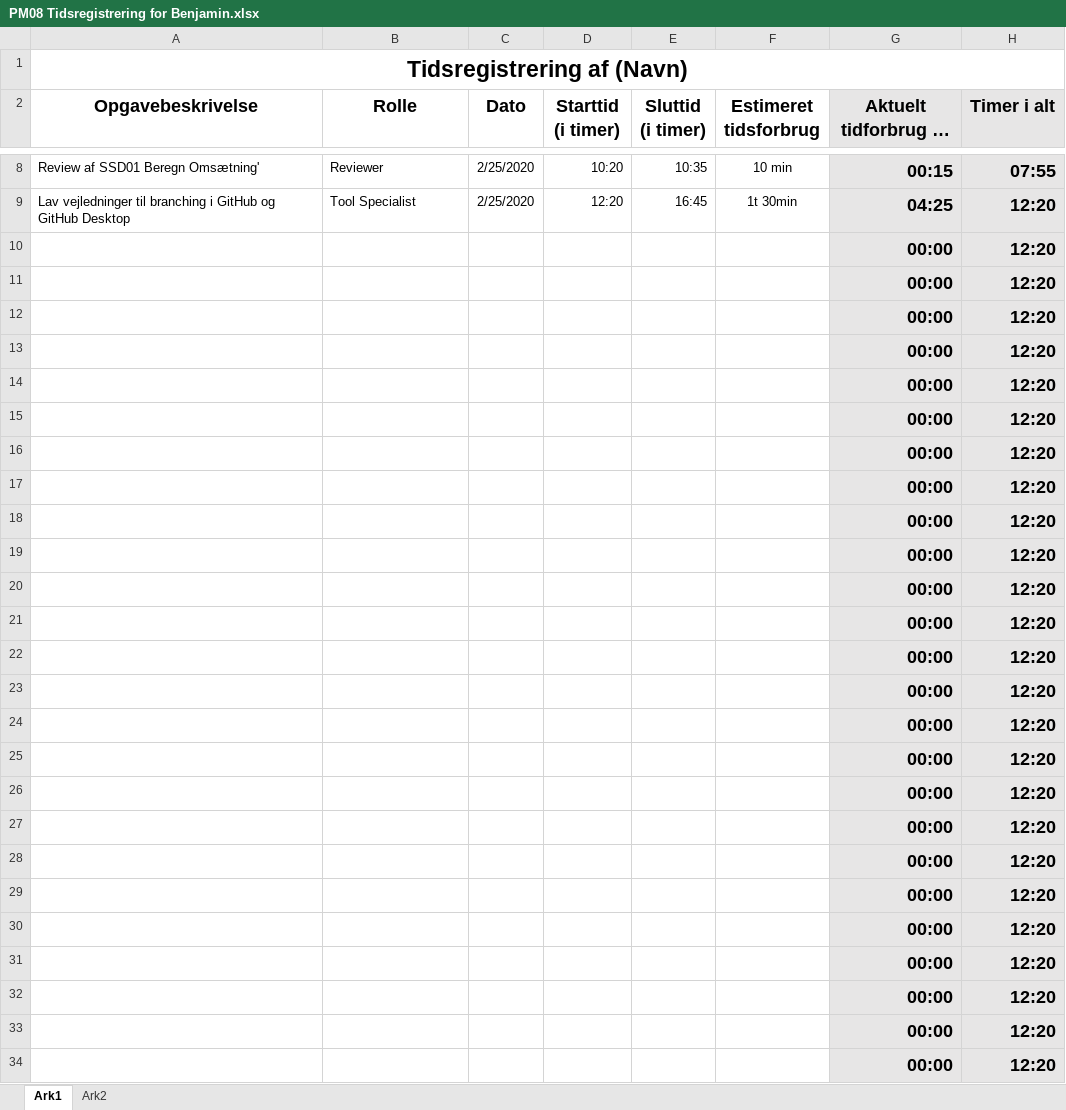
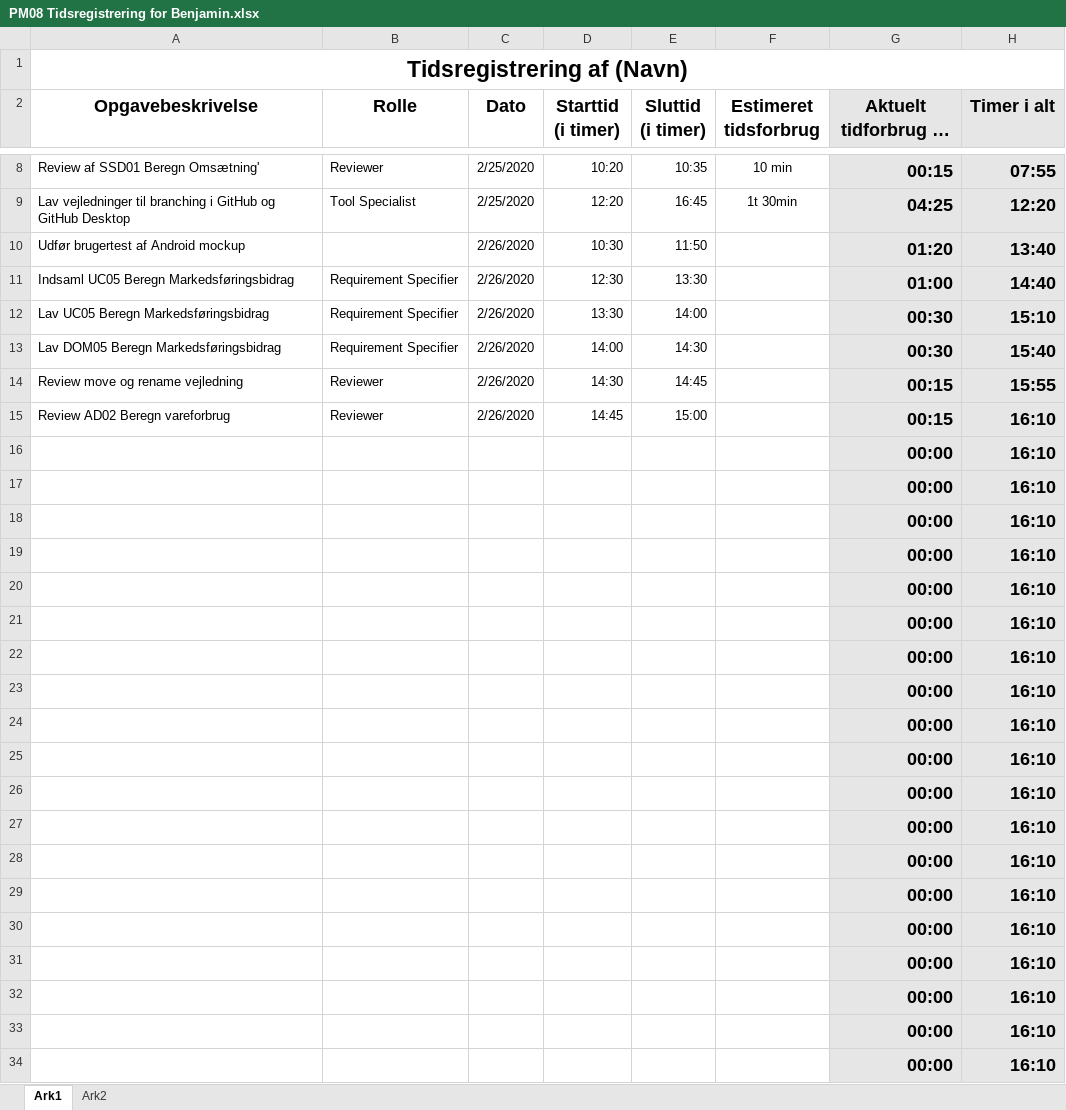
Before and after one commit to zealand-andp/HoeKulator, an Excel workbook: 08 Project Management/Tidsregistrering/PM08 Tidsregistrering for Benjamin.xlsx, sheet Ark1, drawn as a sheet; only a part is shown, gaps mark what is left out; long unchanged cells end in …; values as stored, in another font and other column widths than the file's, no borders; charts and pictures not drawn; removed rows and columns are numbered as before the commit, all else as after; the diff names each change by its address in the sheet, - before the commit and + after, or states it on an @@ line.

Commit message:
Update PM08 Tidsregistrering for Benjamin.xlsx

```diff
--- a/08 Project Management/Tidsregistrering/PM08 Tidsregistrering for Benjamin.xlsx (sheet Ark1)
+++ b/08 Project Management/Tidsregistrering/PM08 Tidsregistrering for Benjamin.xlsx (sheet Ark1)
-row 10:  |  |  |  |  |  | 00:00 | 12:20
-row 11:  |  |  |  |  |  | 00:00 | 12:20
-row 12:  |  |  |  |  |  | 00:00 | 12:20
-row 13:  |  |  |  |  |  | 00:00 | 12:20
-row 14:  |  |  |  |  |  | 00:00 | 12:20
-row 15:  |  |  |  |  |  | 00:00 | 12:20
+row 10: Udfør brugertest af Android mockup |  | 2/26/2020 | 10:30 | 11:50 |  | 01:20 | 13:40
+row 11: Indsaml UC05 Beregn Markedsføringsbidrag | Requirement Specifier | 2/26/2020 | 12:30 | 13:30 |  | 01:00 | 14:40
+row 12: Lav UC05 Beregn Markedsføringsbidrag | Requirement Specifier | 2/26/2020 | 13:30 | 14:00 |  | 00:30 | 15:10
+row 13: Lav DOM05 Beregn Markedsføringsbidrag | Requirement Specifier | 2/26/2020 | 14:00 | 14:30 |  | 00:30 | 15:40
+row 14: Review move og rename vejledning | Reviewer | 2/26/2020 | 14:30 | 14:45 |  | 00:15 | 15:55
+row 15: Review AD02 Beregn vareforbrug | Reviewer | 2/26/2020 | 14:45 | 15:00 |  | 00:15 | 16:10
-H16:H34 (Timer i alt): 12:20
+H16:H34 (Timer i alt): 16:10
```
